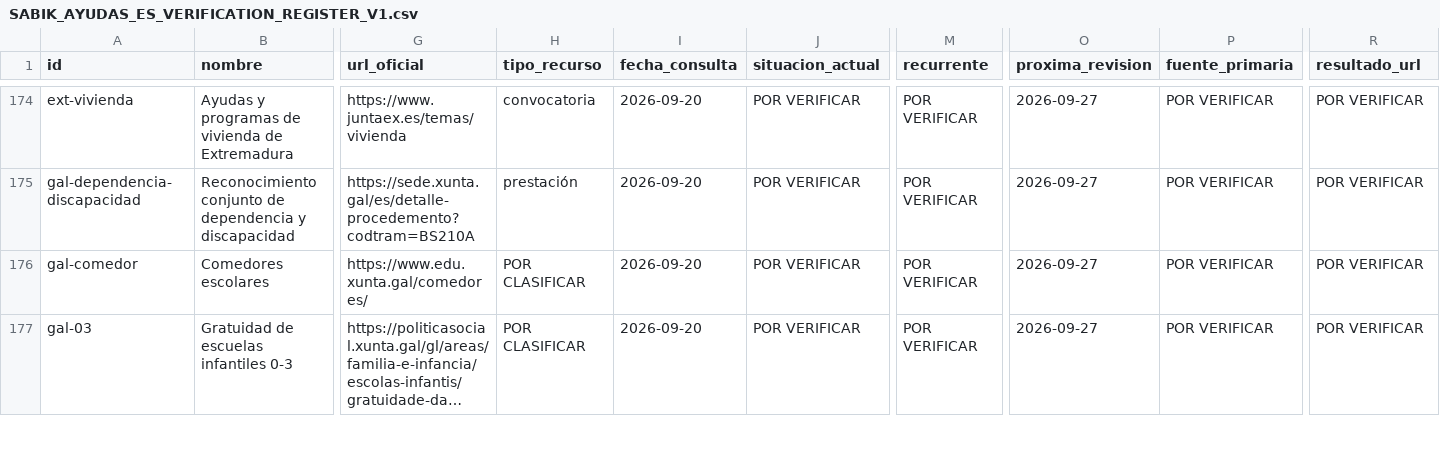
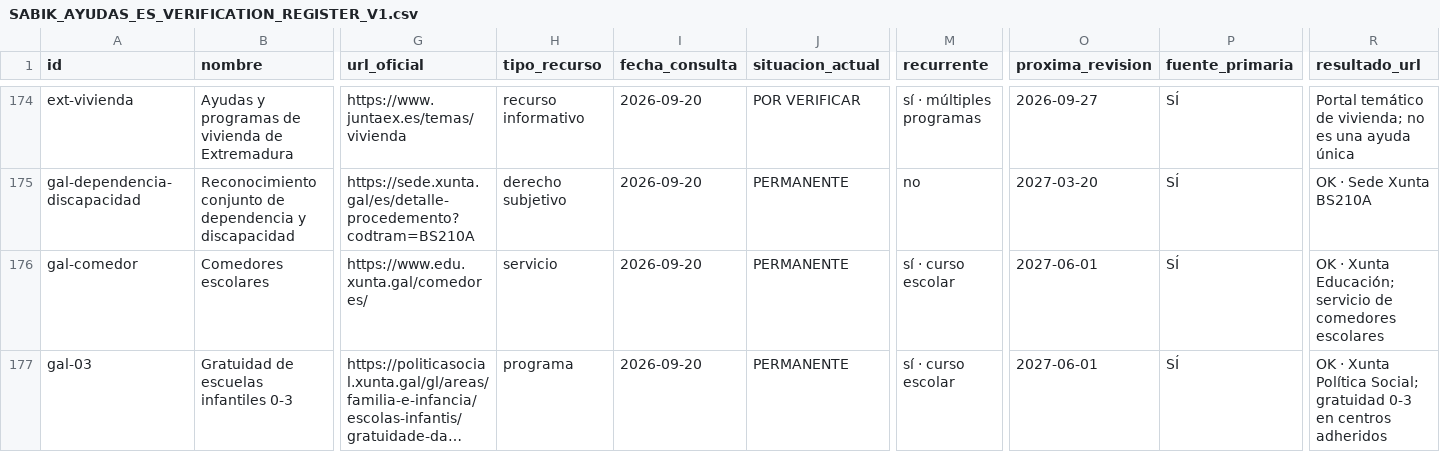
Before and after one commit to mruizwow-bit/irisgreen, a CSV file: docs/audits/agent4/ayudas/SABIK_AYUDAS_ES_VERIFICATION_REGISTER_V1.csv, drawn as a sheet; only a part is shown, gaps mark what is left out; long unchanged cells end in …; the diff covers the shown part only; the diff names each change by its address in the sheet, - before the commit and + after, or states it on an @@ line.

Commit message:
docs(agent4): verify Spanish aids batch 161-180

```diff
--- a/docs/audits/agent4/ayudas/SABIK_AYUDAS_ES_VERIFICATION_REGISTER_V1.csv
+++ b/docs/audits/agent4/ayudas/SABIK_AYUDAS_ES_VERIFICATION_REGISTER_V1.csv
-H174 (tipo_recurso): convocatoria
+H174 (tipo_recurso): recurso informativo
-M174 (recurrente): POR VERIFICAR
+M174 (recurrente): sí · múltiples programas
-P174:P177 (fuente_primaria): POR VERIFICAR
+P174:P177 (fuente_primaria): SÍ
-R174 (resultado_url): POR VERIFICAR
+R174 (resultado_url): Portal temático de vivienda; no es una ayuda única
-H175 (tipo_recurso): prestación
+H175 (tipo_recurso): derecho subjetivo
-J175:J177 (situacion_actual): POR VERIFICAR
+J175:J177 (situacion_actual): PERMANENTE
-M175 (recurrente): POR VERIFICAR
+M175 (recurrente): no
-O175 (proxima_revision): 2026-09-27
+O175 (proxima_revision): 2027-03-20
-R175 (resultado_url): POR VERIFICAR
+R175 (resultado_url): OK · Sede Xunta BS210A
-H176 (tipo_recurso): POR CLASIFICAR
+H176 (tipo_recurso): servicio
-M176:M177 (recurrente): POR VERIFICAR
+M176:M177 (recurrente): sí · curso escolar
-O176:O177 (proxima_revision): 2026-09-27
+O176:O177 (proxima_revision): 2027-06-01
-R176 (resultado_url): POR VERIFICAR
+R176 (resultado_url): OK · Xunta Educación; servicio de comedores escolares
-H177 (tipo_recurso): POR CLASIFICAR
+H177 (tipo_recurso): programa
-R177 (resultado_url): POR VERIFICAR
+R177 (resultado_url): OK · Xunta Política Social; gratuidad 0-3 en centros adheridos
```
Also changed, not shown: 104 edited cells elsewhere in this file.
